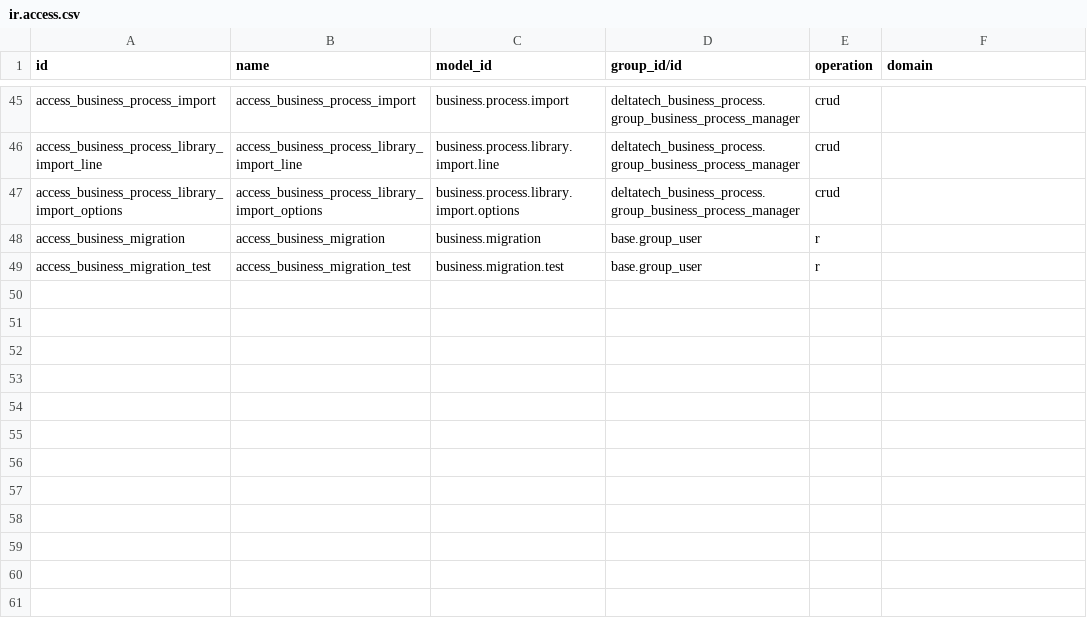
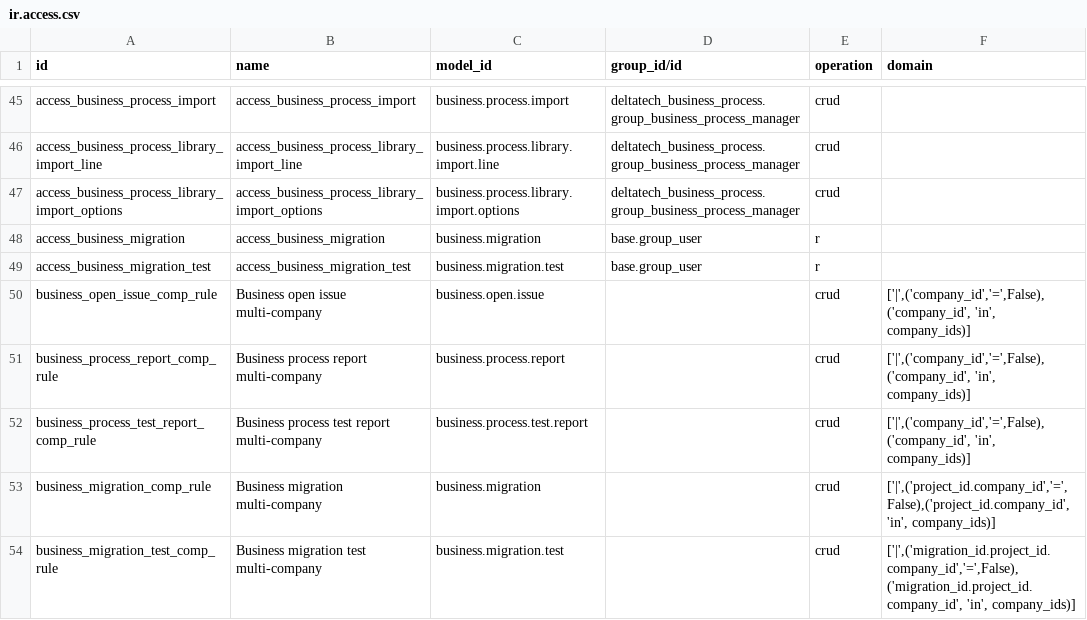
Before and after one commit to dhongu/deltatech, a CSV file: deltatech_business_process/security/ir.access.csv, drawn as a sheet; only a part is shown, gaps mark what is left out; the diff names each change by its address in the sheet, - before the commit and + after, or states it on an @@ line.

```diff
--- a/deltatech_business_process/security/ir.access.csv
+++ b/deltatech_business_process/security/ir.access.csv
+row 50: business_open_issue_comp_rule | Business open issue multi-company | business.open.issue |  | crud | ['|',('company_id','=',False),('company_id', 'in', company_ids)]
+row 51: business_process_report_comp_rule | Business process report multi-company | business.process.report |  | crud | ['|',('company_id','=',False),('company_id', 'in', company_ids)]
+row 52: business_process_test_report_comp_rule | Business process test report multi-company | business.process.test.report |  | crud | ['|',('company_id','=',False),('company_id', 'in', company_ids)]
+row 53: business_migration_comp_rule | Business migration multi-company | business.migration |  | crud | ['|',('project_id.company_id','=',False),('project_id.company_id', 'in', company_ids)]
+row 54: business_migration_test_comp_rule | Business migration test multi-company | business.migration.test |  | crud | ['|',('migration_id.project_id.company_id','=',False),('migration_id.project_id.company_id', 'in', company_ids)]
```
Also changed, not shown: 11 other files.
